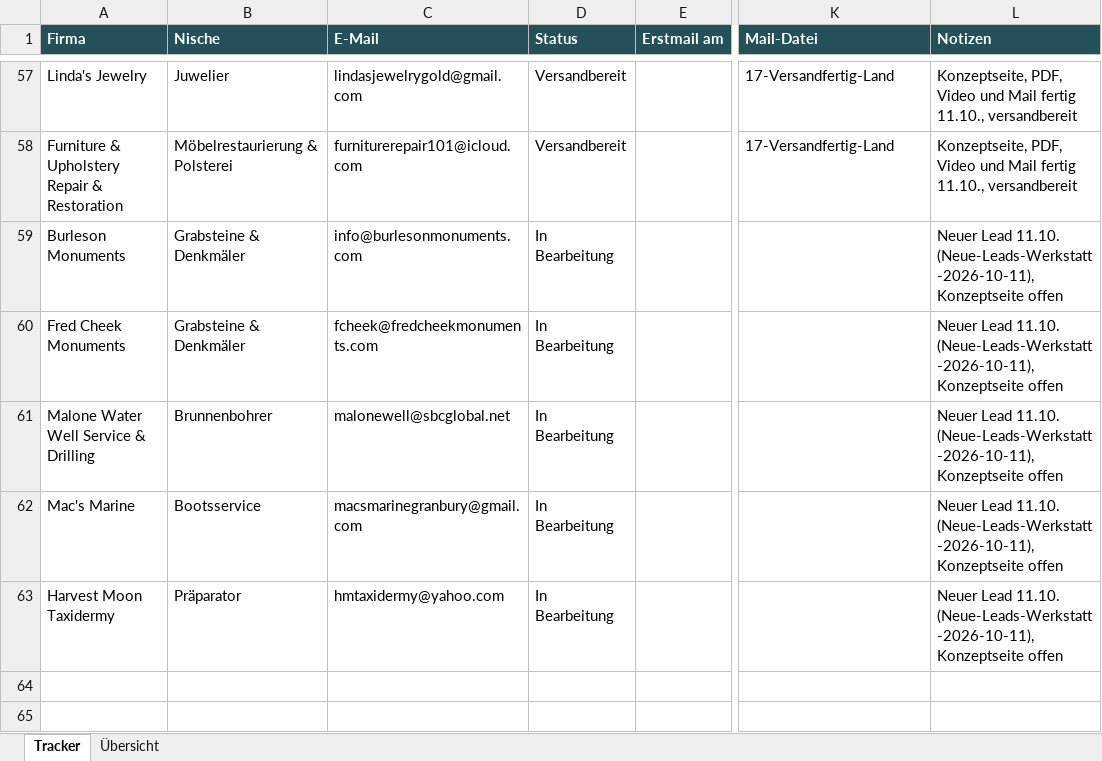
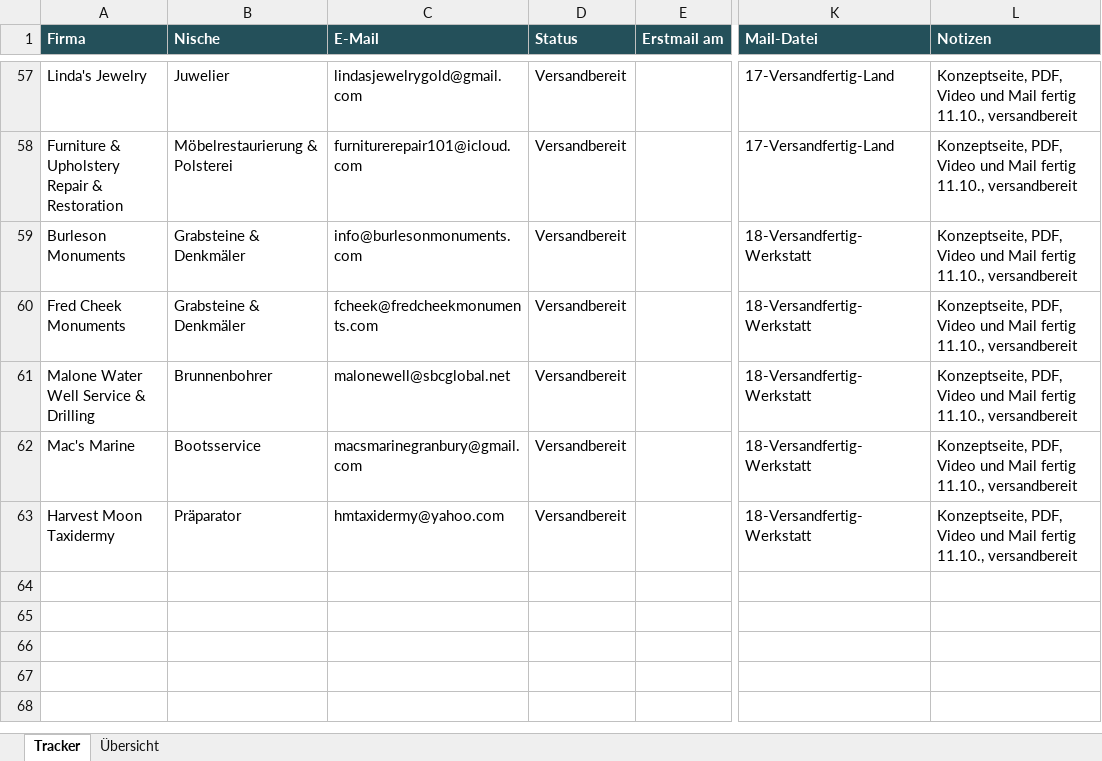
Before and after one commit to Northframe-design/business-infos, an Excel workbook: 03 Vertrieb/Akquise-Tracker.xlsx, sheet Tracker, drawn as a sheet; only a part is shown, gaps mark what is left out; the shorter side is filled out with more unchanged rows; values as stored, in another font and other column widths than the file's, no borders; conditional formats not drawn; the diff names each change by its address in the sheet, - before the commit and + after, or states it on an @@ line.

Commit message:
Werkstatt leads: concept pages, PDFs, scroll videos, project notes and prepared mails (18-Versandfertig-Werkstatt)

```diff
--- a/03 Vertrieb/Akquise-Tracker.xlsx (sheet Tracker)
+++ b/03 Vertrieb/Akquise-Tracker.xlsx (sheet Tracker)
-D59:D63 (Status): In Bearbeitung
+D59:D63 (Status): Versandbereit
-K59:K63 (Mail-Datei): (empty)
+K59:K63 (Mail-Datei): 18-Versandfertig-Werkstatt
-L59:L63 (Notizen): Neuer Lead 11.10. (Neue-Leads-Werkstatt-2026-10-11), Konzeptseite offen
+L59:L63 (Notizen): Konzeptseite, PDF, Video und Mail fertig 11.10., versandbereit
```
Also changed, not shown: 24 other files.
